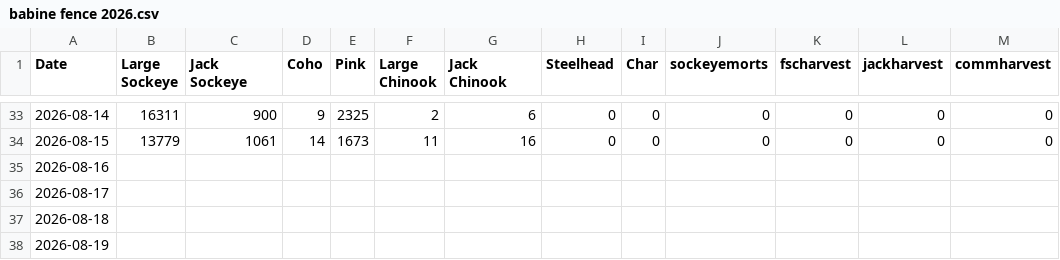
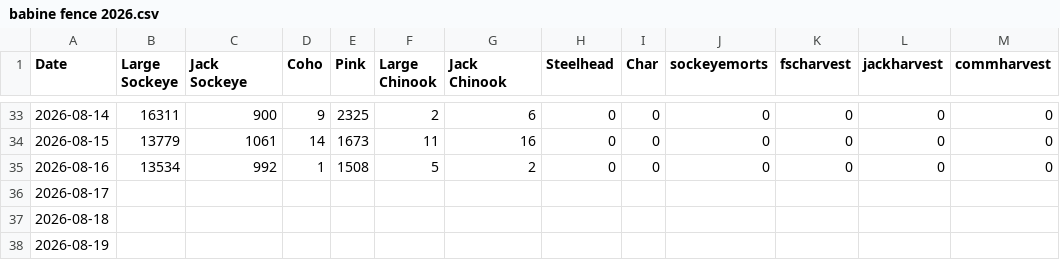
Before and after one commit to Coastland-Research/skeena-salmon-inseason-updates, a CSV file: data/current_year/babine fence 2026.csv, drawn as a sheet; only a part is shown, gaps mark what is left out.

```diff
--- a/data/current_year/babine fence 2026.csv
+++ b/data/current_year/babine fence 2026.csv
@@ -34,3 +34,3 @@ Date,Large Sockeye,Jack Sockeye,Coho,Pink,Large Chinook,Jack Chinook,Steelhead,C
 2026-08-15,13779,1061,14,1673,11,16,0,0,0,0,0,0
-2026-08-16,,,,,,,,,,,,
+2026-08-16,13534,992,1,1508,5,2,0,0,0,0,0,0
 2026-08-17,,,,,,,,,,,,
```
Also changed, not shown: data/current_year/Tyee model data 2026.csv, data/current_year/tyee data 2026.csv, 57 other files.
